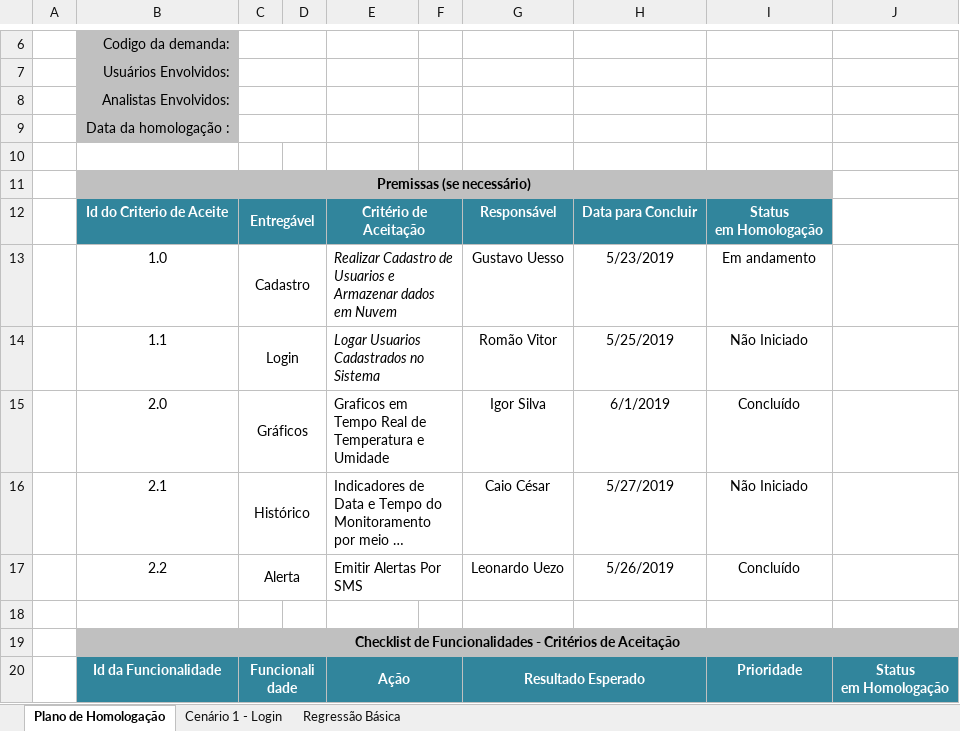
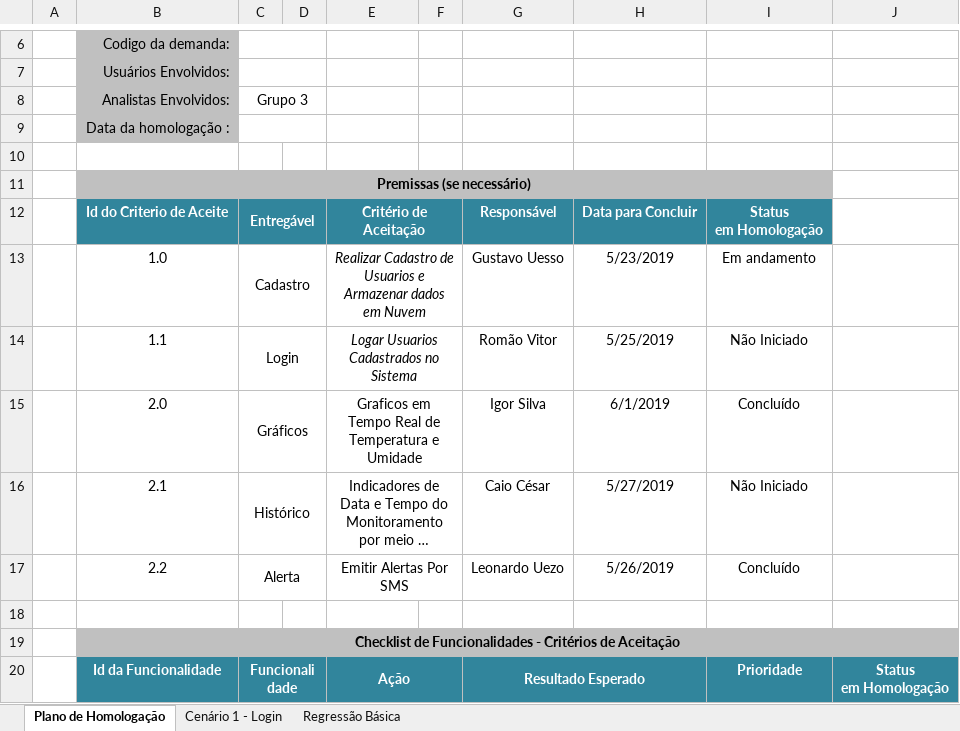
Before and after one commit to BandTec/grupo3-sa, an Excel workbook: Projeto-Documentacao/Planilhas/Plano de UAT - Homol 1 Semestre 2019 v1.xlsx, sheet Plano de Homologação, drawn as a sheet; only a part is shown, gaps mark what is left out; long unchanged cells end in …; values as stored, in another font and other column widths than the file's, no borders; the diff covers the shown part only; the diff names each change by its address in the sheet, - before the commit and + after, or states it on an @@ line.

Commit message:
atualização das planilhas

```diff
--- a/Projeto-Documentacao/Planilhas/Plano de UAT - Homol 1 Semestre 2019 v1.xlsx (sheet Plano de Homologação)
+++ b/Projeto-Documentacao/Planilhas/Plano de UAT - Homol 1 Semestre 2019 v1.xlsx (sheet Plano de Homologação)
-C8: (empty)
+C8: Grupo 3
-E13:E17 alignment: left
+E13:E17 alignment: center
```
Also changed, not shown: 3 added rows, 2 removed rows, 10 edited cells, cell formats and merged cells elsewhere in this sheet, Projeto-Documentacao/Planilhas/Sprint_Backlog.xlsx, Projeto-Documentacao/Planilhas/Tabela de Requisitos.xlsx, 2 other files.
